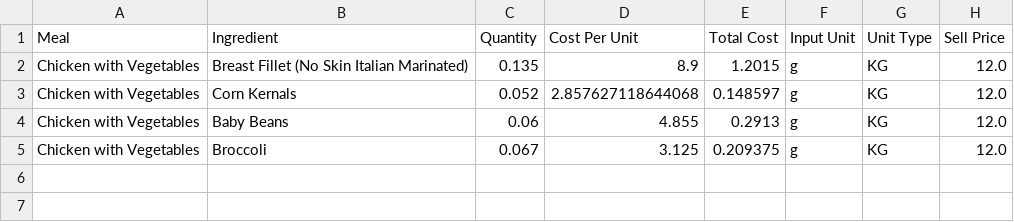
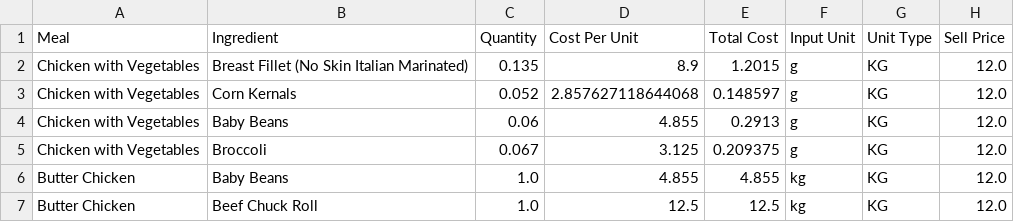
Before and after one commit to LukeCreativeInd/cleaneatscostings, a CSV file: data/meals.csv, drawn as a sheet; the diff names each change by its address in the sheet, - before the commit and + after, or states it on an @@ line.

Commit message:
Update meals 2025-08-08T03:42:02.107711Z

```diff
--- a/data/meals.csv
+++ b/data/meals.csv
+row 6: Butter Chicken | Baby Beans | 1.0 | 4.855 | 4.855 | kg | KG | 12.0
+row 7: Butter Chicken | Beef Chuck Roll | 1.0 | 12.5 | 12.5 | kg | KG | 12.0
```
